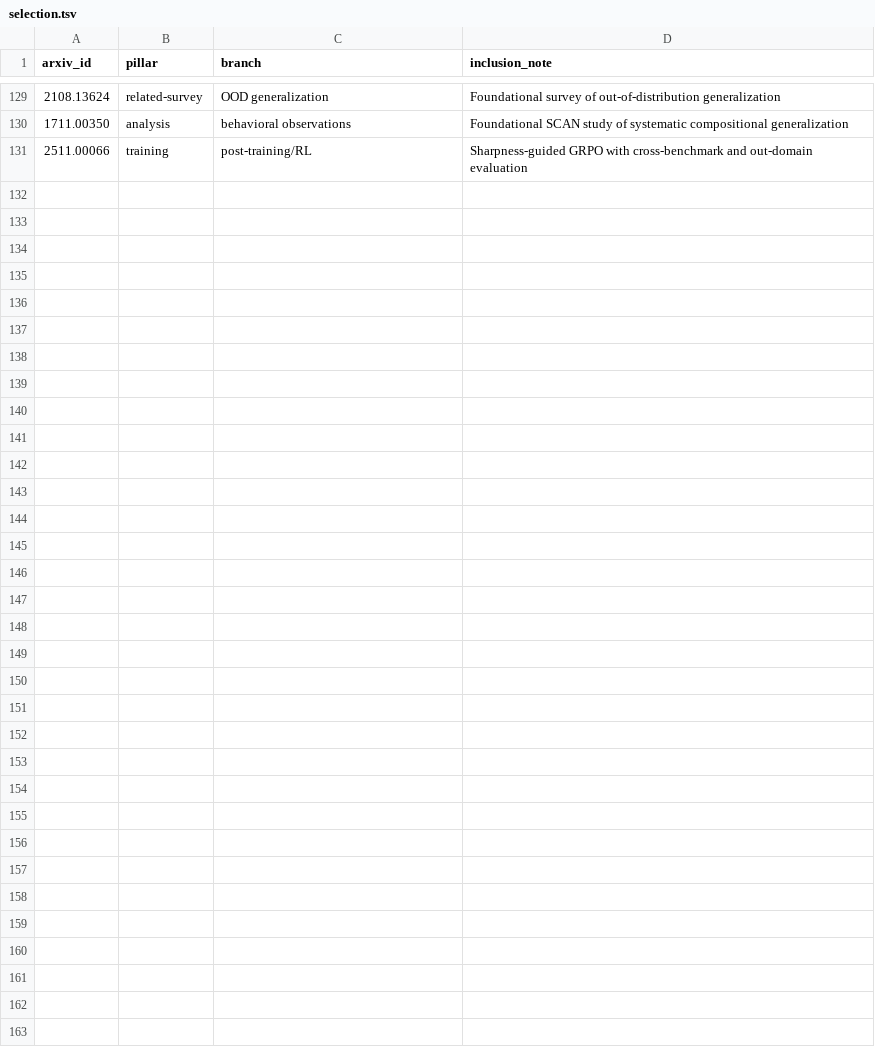
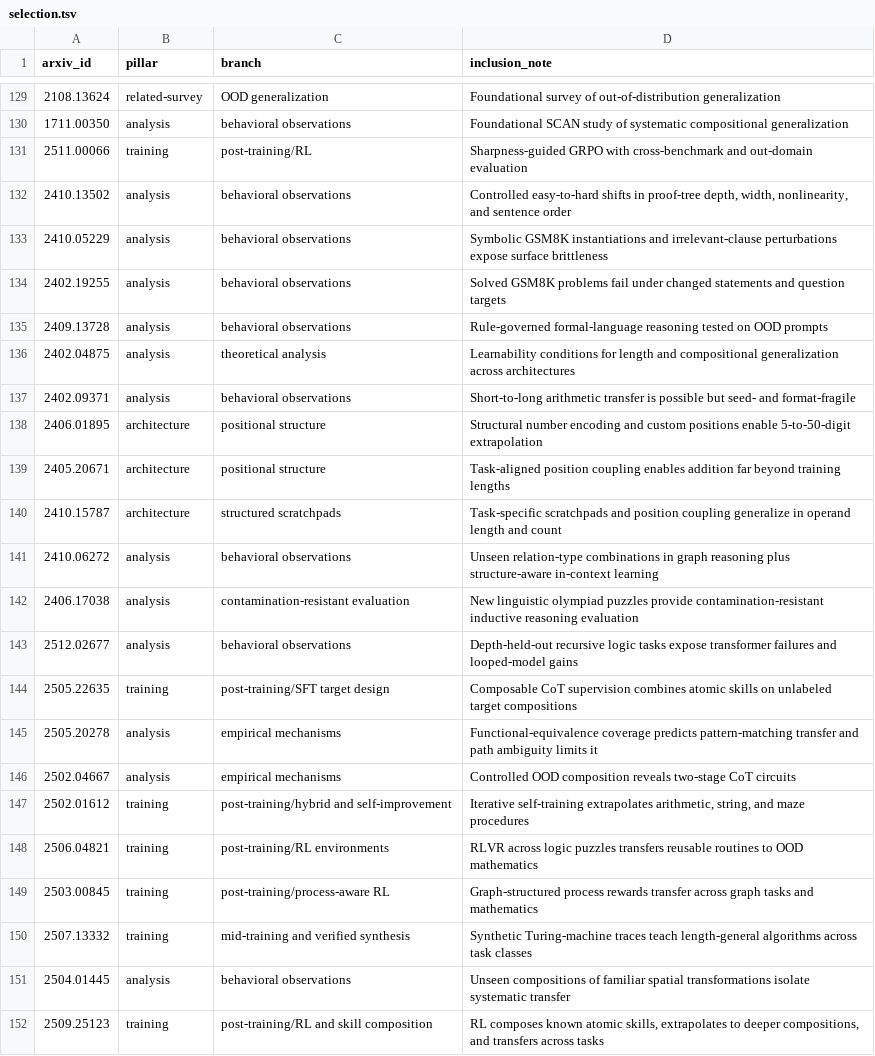
Before and after one commit to tue09/awesome-reasoning-generalization, a TSV file: data/selection.tsv, drawn as a sheet; only a part is shown, gaps mark what is left out.

```diff
--- a/data/selection.tsv
+++ b/data/selection.tsv
@@ -131 +131,22 @@ arxiv_id	pillar	branch	inclusion_note
 2511.00066	training	post-training/RL	Sharpness-guided GRPO with cross-benchmark and out-domain evaluation
+2410.13502	analysis	behavioral observations	Controlled easy-to-hard shifts in proof-tree depth, width, nonlinearity, and sentence order
+2410.05229	analysis	behavioral observations	Symbolic GSM8K instantiations and irrelevant-clause perturbations expose surface brittleness
+2402.19255	analysis	behavioral observations	Solved GSM8K problems fail under changed statements and question targets
+2409.13728	analysis	behavioral observations	Rule-governed formal-language reasoning tested on OOD prompts
+2402.04875	analysis	theoretical analysis	Learnability conditions for length and compositional generalization across architectures
+2402.09371	analysis	behavioral observations	Short-to-long arithmetic transfer is possible but seed- and format-fragile
+2406.01895	architecture	positional structure	Structural number encoding and custom positions enable 5-to-50-digit extrapolation
+2405.20671	architecture	positional structure	Task-aligned position coupling enables addition far beyond training lengths
+2410.15787	architecture	structured scratchpads	Task-specific scratchpads and position coupling generalize in operand length and count
+2410.06272	analysis	behavioral observations	Unseen relation-type combinations in graph reasoning plus structure-aware in-context learning
+2406.17038	analysis	contamination-resistant evaluation	New linguistic olympiad puzzles provide contamination-resistant inductive reasoning evaluation
+2512.02677	analysis	behavioral observations	Depth-held-out recursive logic tasks expose transformer failures and looped-model gains
+2505.22635	training	post-training/SFT target design	Composable CoT supervision combines atomic skills on unlabeled target compositions
+2505.20278	analysis	empirical mechanisms	Functional-equivalence coverage predicts pattern-matching transfer and path ambiguity limits it
+2502.04667	analysis	empirical mechanisms	Controlled OOD composition reveals two-stage CoT circuits
+2502.01612	training	post-training/hybrid and self-improvement	Iterative self-training extrapolates arithmetic, string, and maze procedures
+2506.04821	training	post-training/RL environments	RLVR across logic puzzles transfers reusable routines to OOD mathematics
+2503.00845	training	post-training/process-aware RL	Graph-structured process rewards transfer across graph tasks and mathematics
+2507.13332	training	mid-training and verified synthesis	Synthetic Turing-machine traces teach length-general algorithms across task classes
+2504.01445	analysis	behavioral observations	Unseen compositions of familiar spatial transformations isolate systematic transfer
+2509.25123	training	post-training/RL and skill composition	RL composes known atomic skills, extrapolates to deeper compositions, and transfers across tasks
```
Also changed, not shown: data/excluded_papers.tsv, 8 other files.
